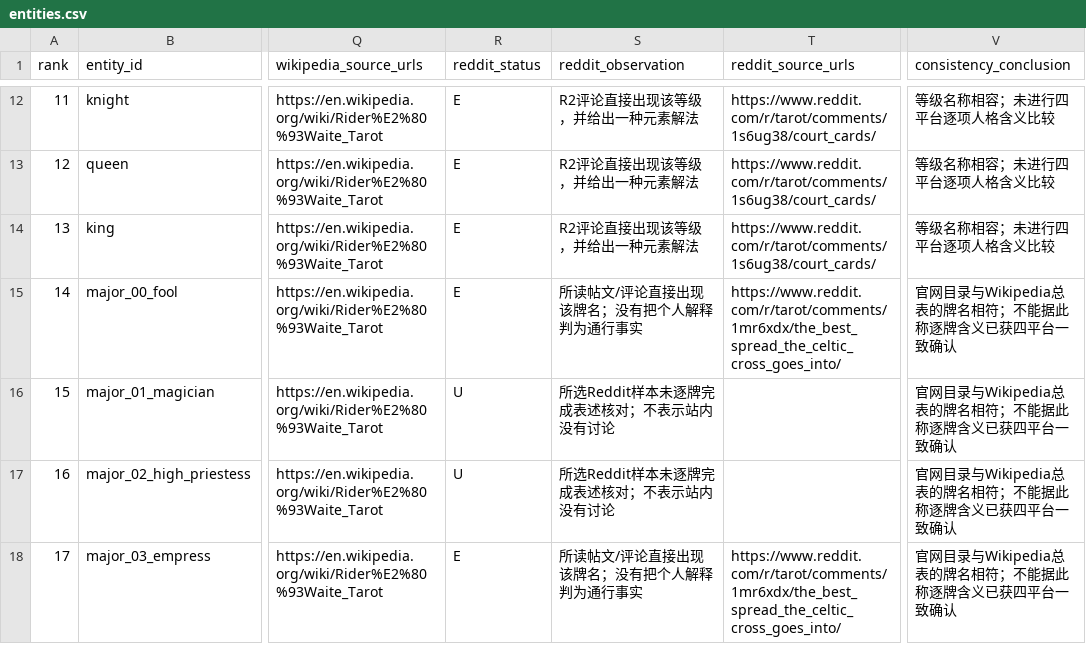
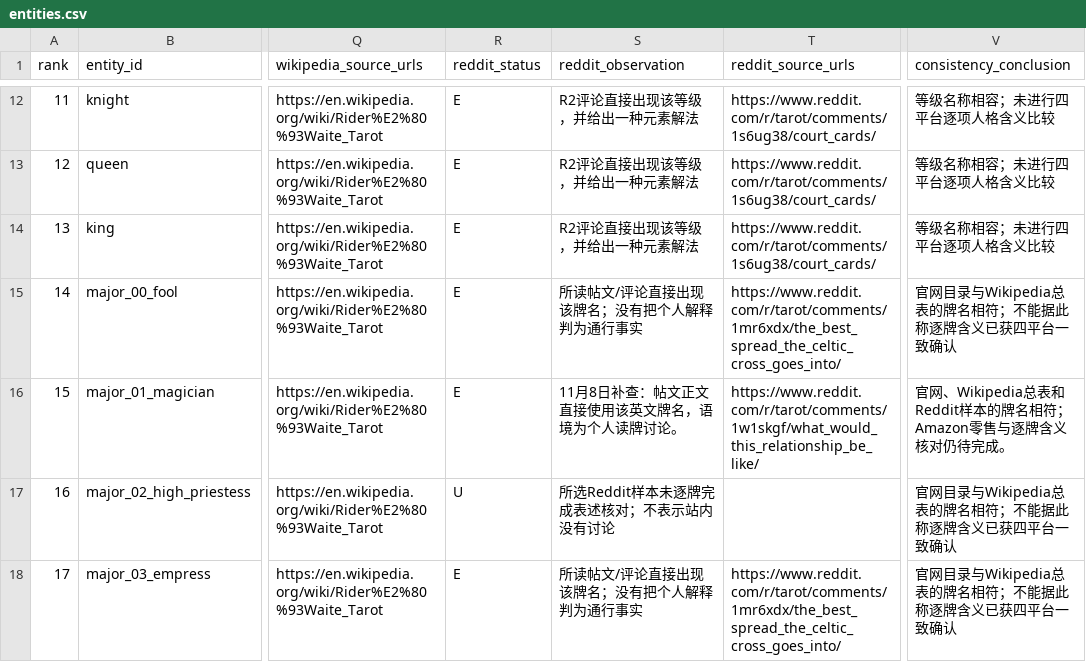
Before and after one commit to Yunlong2601/tarot-app, a CSV file: docs/geo-tarot-2026-11-07/entities.csv, drawn as a sheet; only a part is shown, gaps mark what is left out; the diff covers the shown part only; the diff names each change by its address in the sheet, - before the commit and + after, or states it on an @@ line.

Commit message:
Record ShenTarot search intent and entity follow-up (#62)
* Record Search Console intent and entity follow-up

* Check hub facts against a branded ChatGPT search answer

---------

Co-authored-by: SHENYUNLONG <syl@SHENYUNLONGs-Mac-mini.local>

```diff
--- a/docs/geo-tarot-2026-11-07/entities.csv
+++ b/docs/geo-tarot-2026-11-07/entities.csv
-R16 (reddit_status): U
+R16 (reddit_status): E
-S16 (reddit_observation): 所选Reddit样本未逐牌完成表述核对；不表示站内没有讨论
+S16 (reddit_observation): 11月8日补查：帖文正文直接使用该英文牌名，语境为个人读牌讨论。
-T16 (reddit_source_urls): (empty)
+T16 (reddit_source_urls): https://www.reddit.com/r/tarot/comments/1w1skgf/what_would_this_relationship_be_like/
-V16 (consistency_conclusion): 官网目录与Wikipedia总表的牌名相符；不能据此称逐牌含义已获四平台一致确认
+V16 (consistency_conclusion): 官网、Wikipedia总表和Reddit样本的牌名相符；Amazon零售与逐牌含义核对仍待完成。
```
Also changed, not shown: 8 edited cells elsewhere in this file, 2 other files.
